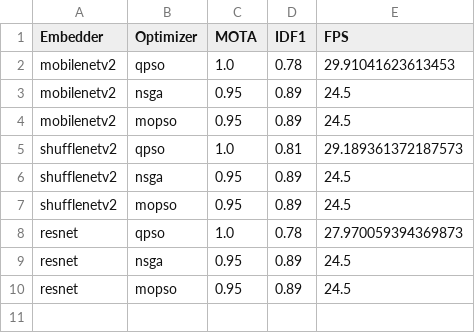
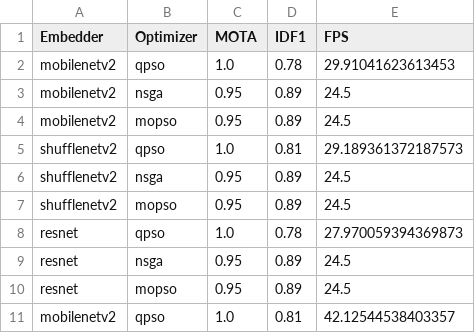
Before and after one commit to maxprogrammer007/NPP-People-Tracking, a CSV file: results/summary_table.csv, drawn as a sheet; the diff names each change by its address in the sheet, - before the commit and + after, or states it on an @@ line.

Commit message:
Update summary_table.csv

```diff
--- a/results/summary_table.csv
+++ b/results/summary_table.csv
+row 11: mobilenetv2 | qpso | 1.0 | 0.81 | 42.12544538403357
```
